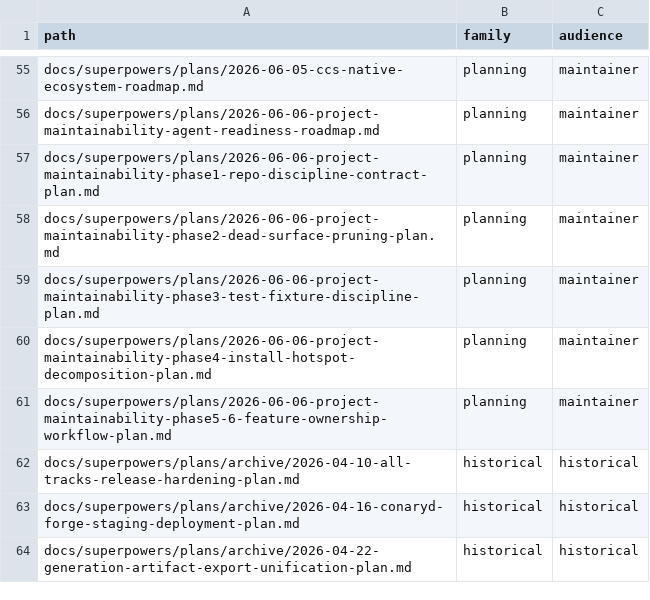
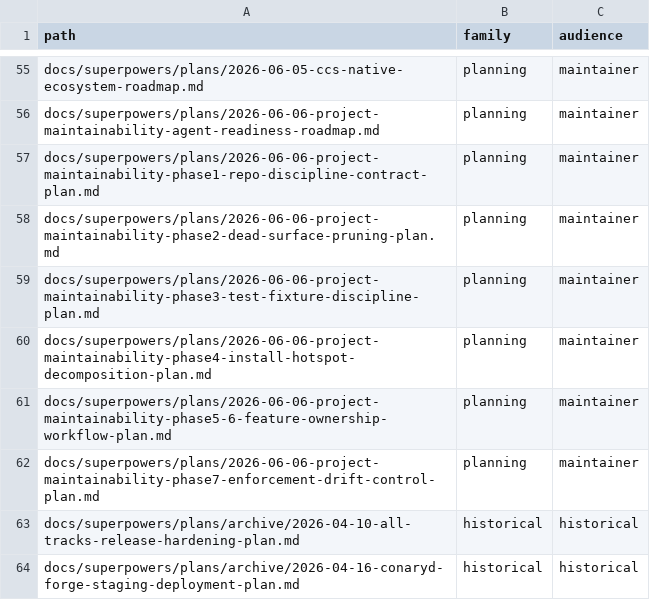
Before and after one commit to ConaryLabs/Conary, a TSV file: docs/superpowers/documentation-accuracy-audit-inventory.tsv, drawn as a sheet; only a part is shown, gaps mark what is left out; the shorter side is filled out with more unchanged rows; the diff names each change by its address in the sheet, - before the commit and + after, or states it on an @@ line.

```diff
--- a/docs/superpowers/documentation-accuracy-audit-inventory.tsv
+++ b/docs/superpowers/documentation-accuracy-audit-inventory.tsv
+row 62: docs/superpowers/plans/2026-06-06-project-maintainability-phase7-enforcement-drift-control-plan.md | planning | maintainer
```
Also changed, not shown: docs/superpowers/documentation-accuracy-audit-ledger.tsv, 2 other files.
